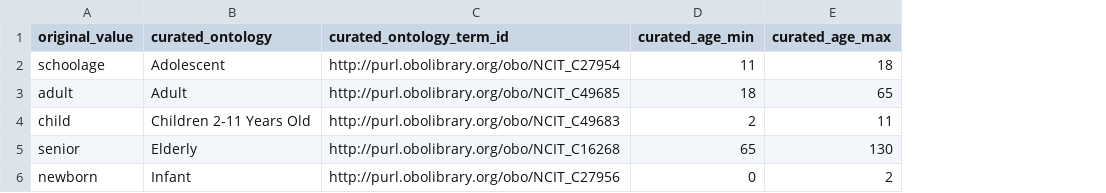
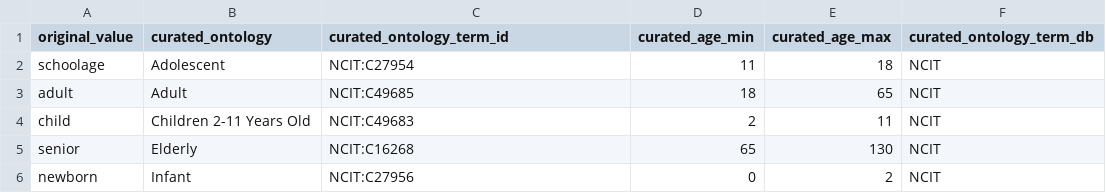
Before and after one commit to waldronlab/OmicsMLRepoData, a CSV file: curatedMetagenomicData/maps/cMD_age_category_ontology.csv, drawn as a sheet; the diff names each change by its address in the sheet, - before the commit and + after, or states it on an @@ line.

```diff
--- a/curatedMetagenomicData/maps/cMD_age_category_ontology.csv
+++ b/curatedMetagenomicData/maps/cMD_age_category_ontology.csv
+column F (curated_ontology_term_db), rows 2-6: all NCIT
-C2 (curated_ontology_term_id): http://purl.obolibrary.org/obo/NCIT_C27954
+C2 (curated_ontology_term_id): NCIT:C27954
-C3 (curated_ontology_term_id): http://purl.obolibrary.org/obo/NCIT_C49685
+C3 (curated_ontology_term_id): NCIT:C49685
-C4 (curated_ontology_term_id): http://purl.obolibrary.org/obo/NCIT_C49683
+C4 (curated_ontology_term_id): NCIT:C49683
-C5 (curated_ontology_term_id): http://purl.obolibrary.org/obo/NCIT_C16268
+C5 (curated_ontology_term_id): NCIT:C16268
-C6 (curated_ontology_term_id): http://purl.obolibrary.org/obo/NCIT_C27956
+C6 (curated_ontology_term_id): NCIT:C27956
```
Also changed, not shown: curatedMetagenomicData/maps/cMD_antibiotic_ontology.csv, curatedMetagenomicData/maps/cMD_bodysite_ontology.csv, 3 other files.
